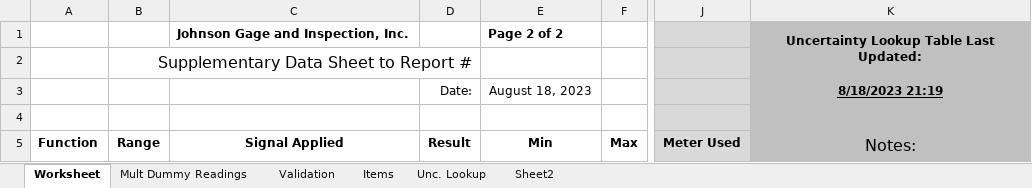
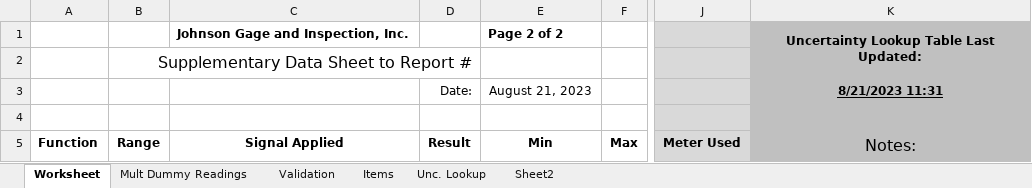
Before and after one commit to Johnson-Gage-Inspection-Inc/xl-Electrical-Workbook, an Excel workbook: Fluke 179.xlsm, sheet Worksheet, drawn as a sheet; only a part is shown, gaps mark what is left out; values as stored, in another font and other column widths than the file's, no borders; charts and pictures and conditional formats not drawn; the diff names each change by its address in the sheet, - before the commit and + after, or states it on an @@ line.

```diff
--- a/Fluke 179.xlsm (sheet Worksheet)
+++ b/Fluke 179.xlsm (sheet Worksheet)
-E3 (Min): August 18, 2023
+E3 (Min): August 21, 2023
-K3 (Notes:): 8/18/2023 21:19
+K3 (Notes:): 8/21/2023 11:31
```
Also changed, not shown: sheet Mult Dummy Readings, sheet Validation.
